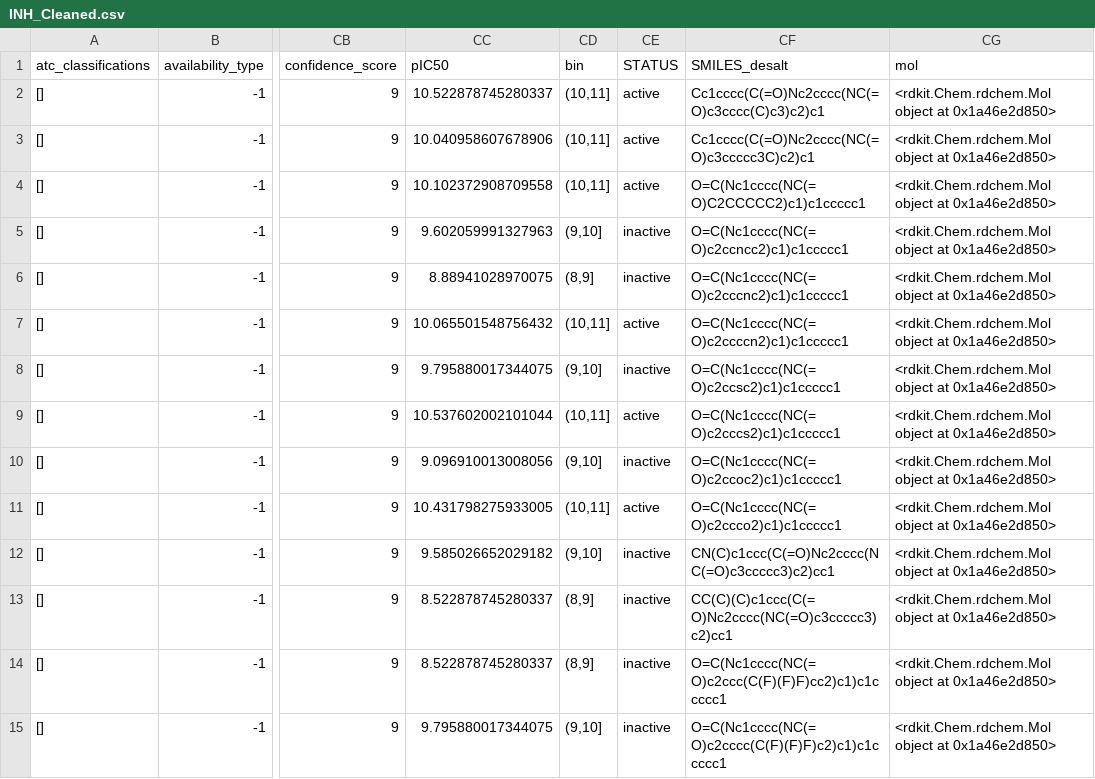
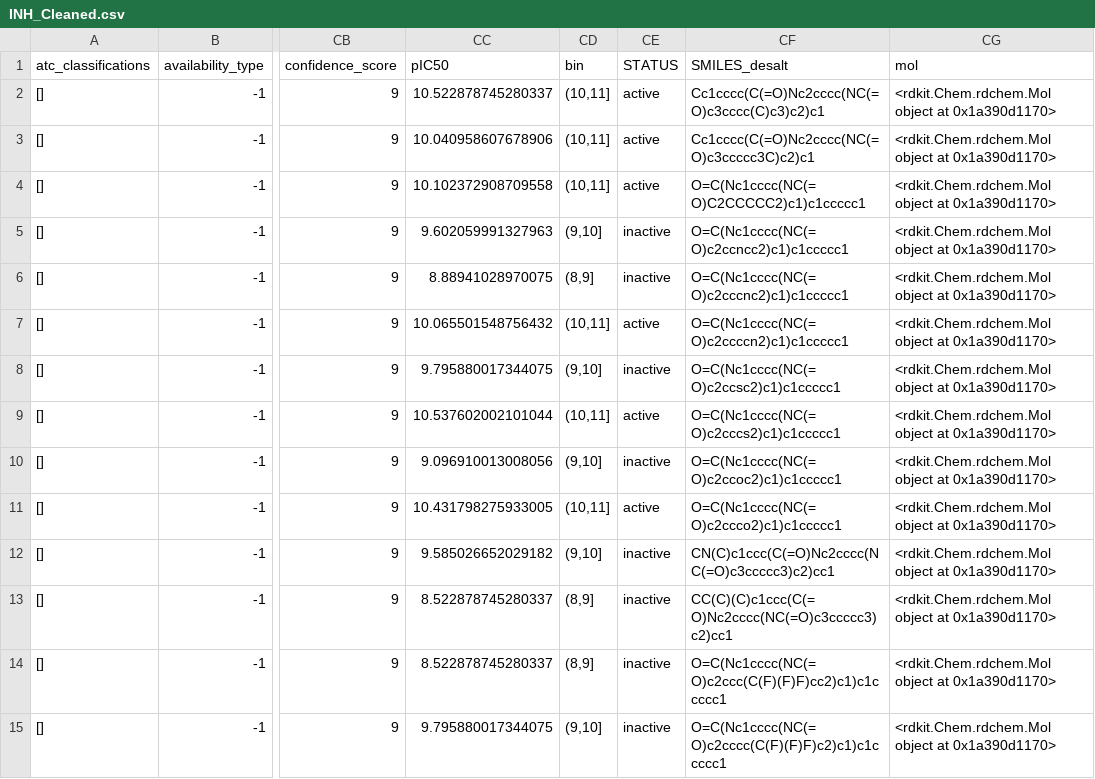
Before and after one commit to SayH1/RBPro, a CSV file: file/GSE111168-expression.csv_O14649/INH_Cleaned.csv, drawn as a sheet; only a part is shown, gaps mark what is left out; the diff covers the shown part only; the diff names each change by its address in the sheet, - before the commit and + after, or states it on an @@ line.

```diff
--- a/file/GSE111168-expression.csv_O14649/INH_Cleaned.csv
+++ b/file/GSE111168-expression.csv_O14649/INH_Cleaned.csv
-CG2:CG15 (mol): …object at 0x1a46e2d850>
+CG2:CG15 (mol): …object at 0x1a390d1170>
```
Also changed, not shown: 39 edited cells elsewhere in this file, file/GSE111168-expression.csv_O14649/IC50_Cleaned.csv, 3 other files.
